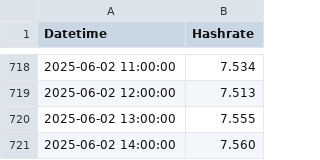
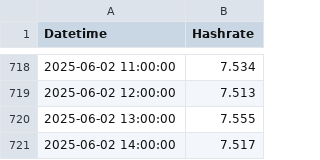
Before and after one commit to NadimGhaznavi/Db4E, a CSV file: csv/hashrate/pool-hashrate-30days.csv, drawn as a sheet; only a part is shown, gaps mark what is left out.

```diff
--- a/csv/hashrate/pool-hashrate-30days.csv
+++ b/csv/hashrate/pool-hashrate-30days.csv
@@ -720,2 +720,2 @@ Datetime,Hashrate
 2025-06-02 13:00:00,7.555
-2025-06-02 14:00:00,7.560
+2025-06-02 14:00:00,7.517
```
Also changed, not shown: csv/hashrate/pool-hashrate-60days.csv, csv/hashrate/pool-hashrate-90days.csv, 14 other files.
